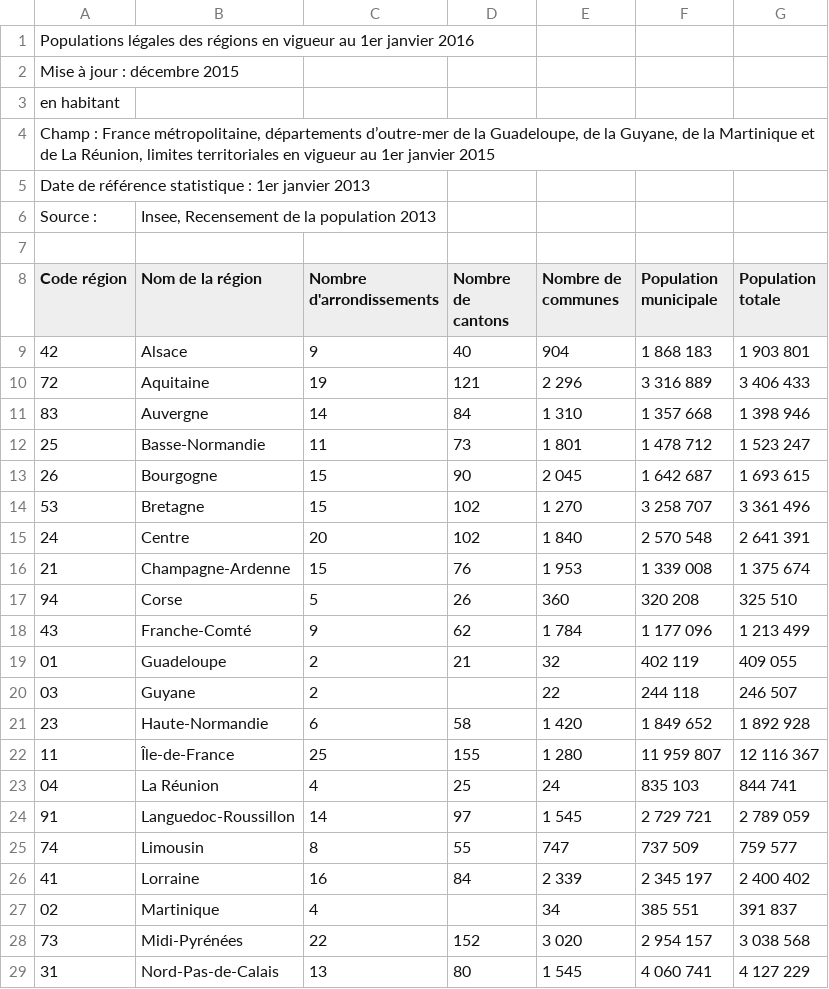
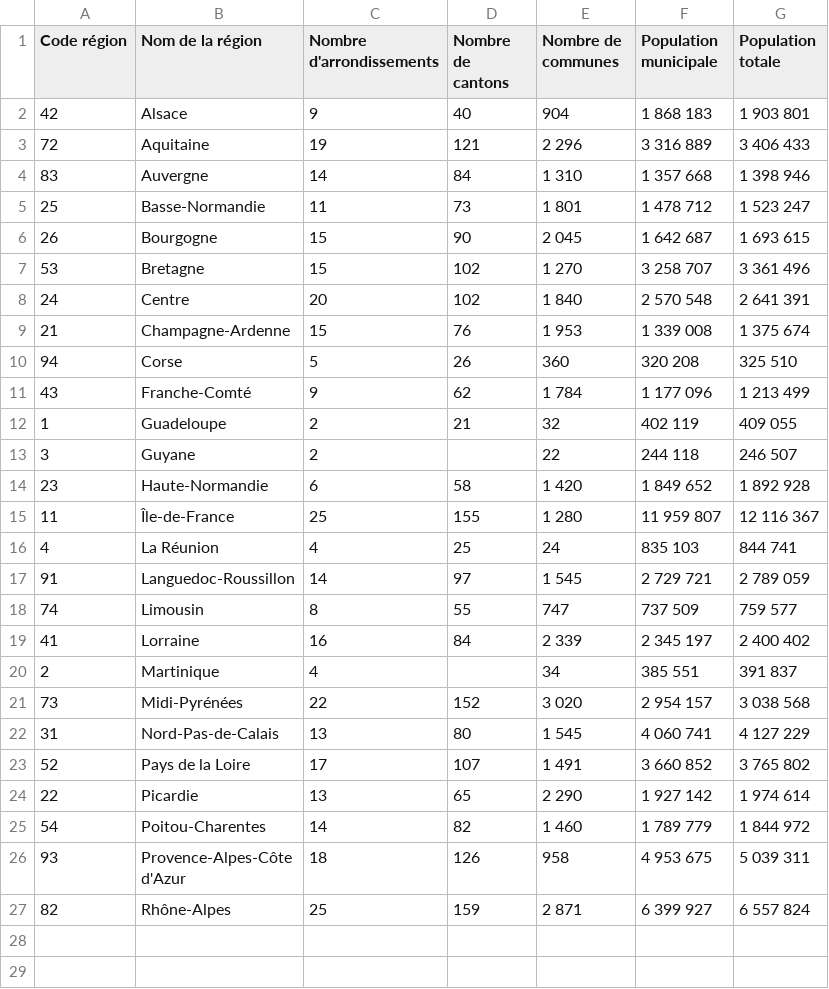
Before and after one commit to CorentinEsn/TPython, a CSV file: TP 5 BDD/data_Base_de_données/regions.csv (was TP 5 BDD/data_Base de données/regions.csv), drawn as a sheet; only a part is shown; the shorter side is filled out with more unchanged rows.

Commit message:
TODO: Mise en place d'une liste de liste pour récupérer une table via un fichier csv + Refonte des fichiers csv

```diff
--- a/TP 5 BDD/data_Base de données/regions.csv
+++ b/TP 5 BDD/data_Base_de_données/regions.csv
@@ -1,8 +1 @@
-Populations légales des régions en vigueur au 1er janvier 2016;;;;;;
-Mise à jour : décembre 2015;;;;;;
-en habitant;;;;;;
-Champ : France métropolitaine, départements d’outre-mer de la Guadeloupe, de la Guyane, de la Martinique et de La Réunion, limites territoriales en vigueur au 1er janvier 2015;;;;;;
-Date de référence statistique : 1er janvier 2013;;;;;;
-Source :;Insee, Recensement de la population 2013;;;;;
-;;;;;;
 Code région;Nom de la région;Nombre d'arrondissements;Nombre de cantons;Nombre de communes;Population municipale;Population totale
@@ -18,7 +11,7 @@ Code région;Nom de la région;Nombre d'arrondissements;Nombre de cantons;Nombre
 43;Franche-Comté;9;62;1 784;1 177 096;1 213 499
-01;Guadeloupe;2;21;32;402 119;409 055
-03;Guyane;2;;22;244 118;246 507
+1;Guadeloupe;2;21;32;402 119;409 055
+3;Guyane;2;;22;244 118;246 507
 23;Haute-Normandie;6;58;1 420;1 849 652;1 892 928
 11;Île-de-France;25;155;1 280;11 959 807;12 116 367
-04;La Réunion;4;25;24;835 103;844 741
+4;La Réunion;4;25;24;835 103;844 741
 91;Languedoc-Roussillon;14;97;1 545;2 729 721;2 789 059
@@ -26,3 +19,3 @@ Code région;Nom de la région;Nombre d'arrondissements;Nombre de cantons;Nombre
 41;Lorraine;16;84;2 339;2 345 197;2 400 402
-02;Martinique;4;;34;385 551;391 837
+2;Martinique;4;;34;385 551;391 837
 73;Midi-Pyrénées;22;152;3 020;2 954 157;3 038 568
```
Also changed, not shown: 9 other files.
